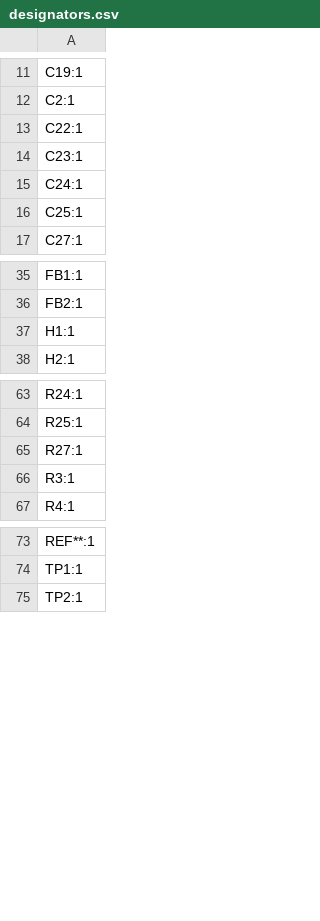
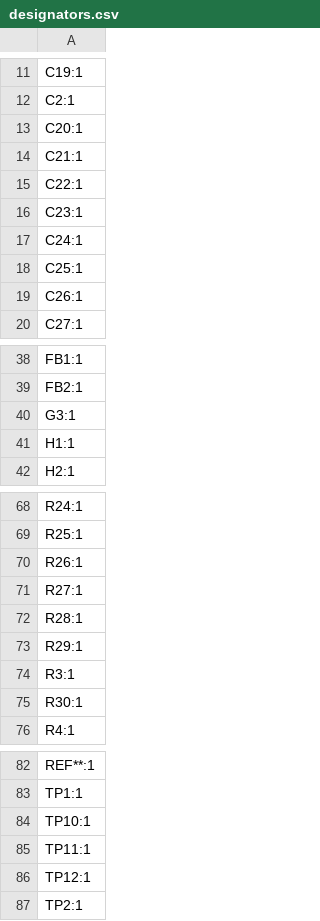
Before and after one commit to Safecast/safepulse, a CSV file: production/designators.csv, drawn as a sheet; only a part is shown, gaps mark what is left out; the diff covers the shown part only; the diff names each change by its address in the sheet, - before the commit and + after, or states it on an @@ line.

```diff
--- a/production/designators.csv
+++ b/production/designators.csv
+row 13: C20:1
+row 14: C21:1
+row 19: C26:1
+row 40: G3:1
+row 70: R26:1
+row 72: R28:1
+row 73: R29:1
+row 75: R30:1
+row 84: TP10:1
+row 85: TP11:1
+row 86: TP12:1
```
Also changed, not shown: 1 added row elsewhere in this file, production/bom.csv, production/positions.csv, 30 other files.
